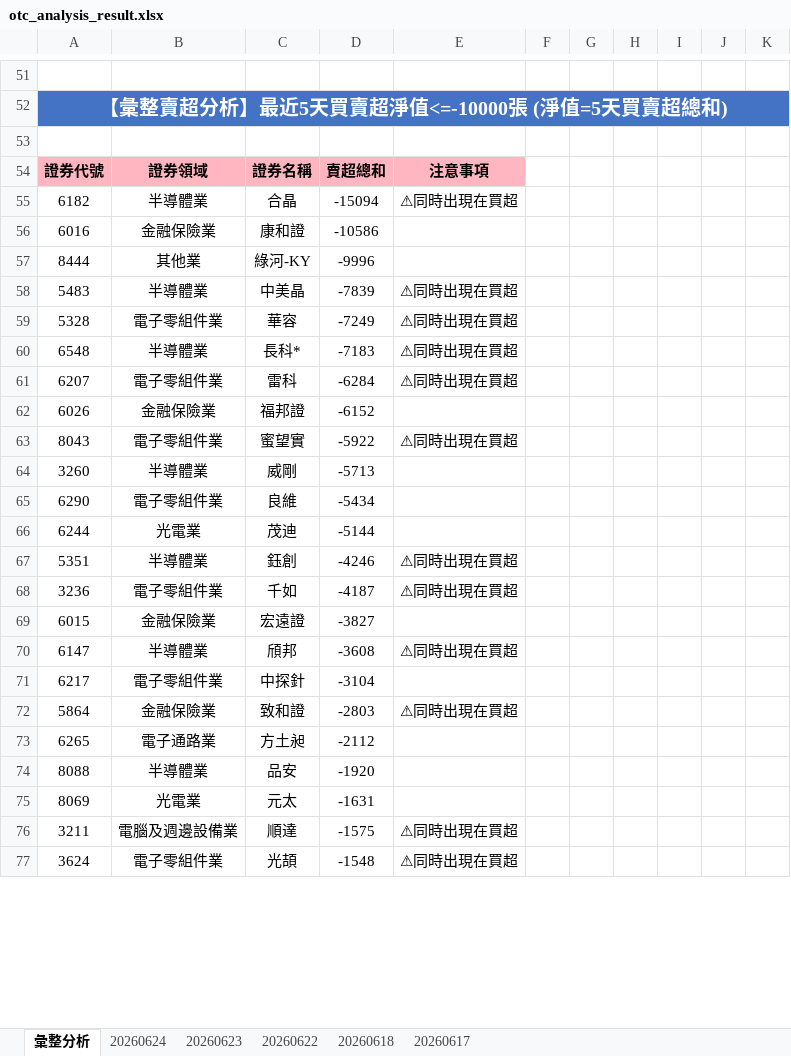
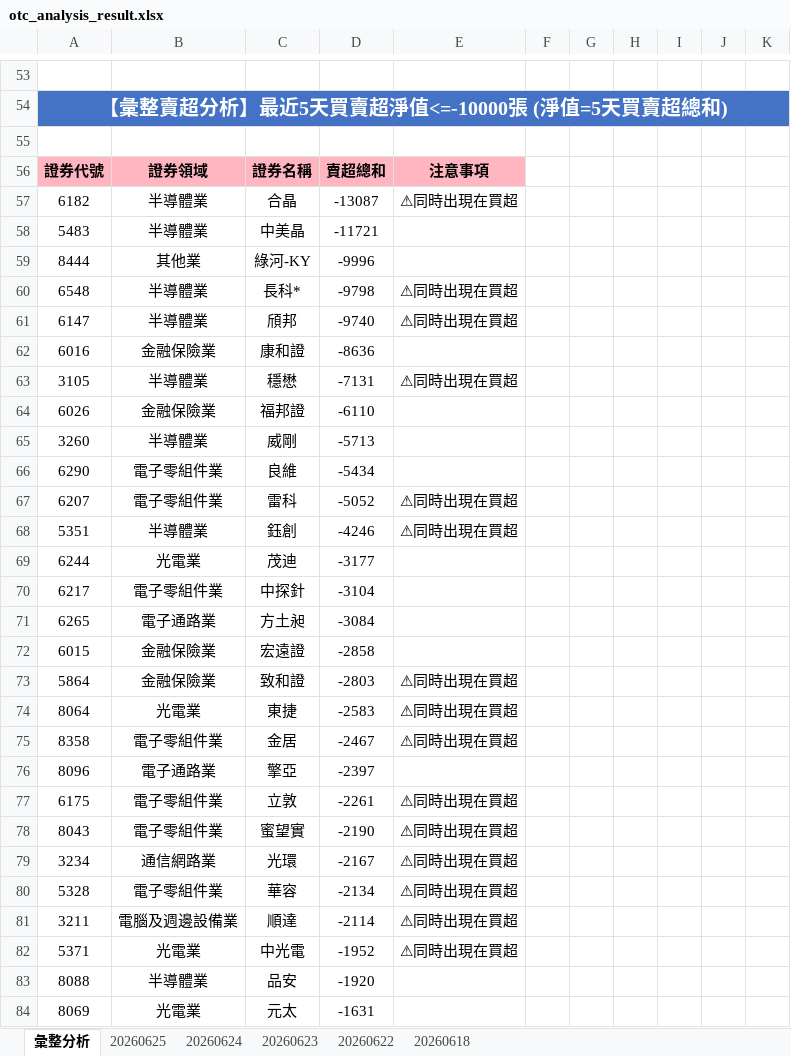
Before and after one commit to ccupcpop/GetDailyStock, an Excel workbook: StockInfo/otc_analysis_result.xlsx, sheet 彙整分析, drawn as a sheet; only a part is shown, gaps mark what is left out; values as stored, in another font and other column widths than the file's, no borders; removed rows and columns are numbered as before the commit, all else as after; the diff covers the shown part only; the diff names each change by its address in the sheet, - before the commit and + after, or states it on an @@ line.

```diff
--- a/StockInfo/otc_analysis_result.xlsx (sheet 彙整分析)
+++ b/StockInfo/otc_analysis_result.xlsx (sheet 彙整分析)
-sheet tab: 20260617
+sheet tab: 20260625
-D57: -15094
+D57: -13087
-row 56: 6016 | 金融保險業 | 康和證 | -10586
+row 58: 5483 | 半導體業 | 中美晶 | -11721
-row 58: 5483 | 半導體業 | 中美晶 | -7839 | ⚠同時出現在買超
-row 59: 5328 | 電子零組件業 | 華容 | -7249 | ⚠同時出現在買超
-D60: -7183
+D60: -9798
-row 61: 6207 | 電子零組件業 | 雷科 | -6284 | ⚠同時出現在買超
+row 61: 6147 | 半導體業 | 頎邦 | -9740 | ⚠同時出現在買超
+row 62: 6016 | 金融保險業 | 康和證 | -8636
+row 63: 3105 | 半導體業 | 穩懋 | -7131 | ⚠同時出現在買超
-D64: -6152
+D64: -6110
-row 63: 8043 | 電子零組件業 | 蜜望實 | -5922 | ⚠同時出現在買超
-row 66: 6244 | 光電業 | 茂迪 | -5144
+row 67: 6207 | 電子零組件業 | 雷科 | -5052 | ⚠同時出現在買超
-row 68: 3236 | 電子零組件業 | 千如 | -4187 | ⚠同時出現在買超
-row 69: 6015 | 金融保險業 | 宏遠證 | -3827
-row 70: 6147 | 半導體業 | 頎邦 | -3608 | ⚠同時出現在買超
+row 69: 6244 | 光電業 | 茂迪 | -3177
+row 71: 6265 | 電子通路業 | 方土昶 | -3084
+row 72: 6015 | 金融保險業 | 宏遠證 | -2858
-row 73: 6265 | 電子通路業 | 方土昶 | -2112
+row 74: 8064 | 光電業 | 東捷 | -2583 | ⚠同時出現在買超
+row 75: 8358 | 電子零組件業 | 金居 | -2467 | ⚠同時出現在買超
+row 76: 8096 | 電子通路業 | 擎亞 | -2397
+row 77: 6175 | 電子零組件業 | 立敦 | -2261 | ⚠同時出現在買超
+row 78: 8043 | 電子零組件業 | 蜜望實 | -2190 | ⚠同時出現在買超
+row 79: 3234 | 通信網路業 | 光環 | -2167 | ⚠同時出現在買超
+row 80: 5328 | 電子零組件業 | 華容 | -2134 | ⚠同時出現在買超
+row 81: 3211 | 電腦及週邊設備業 | 順達 | -2114 | ⚠同時出現在買超
+row 82: 5371 | 光電業 | 中光電 | -1952 | ⚠同時出現在買超
-row 76: 3211 | 電腦及週邊設備業 | 順達 | -1575 | ⚠同時出現在買超
-row 77: 3624 | 電子零組件業 | 光頡 | -1548 | ⚠同時出現在買超
```
Also changed, not shown: 49 added rows, 55 removed rows and 59 edited cells elsewhere in this sheet, sheet 20260624, StockInfo/tse_analysis_result.xlsx, 11 other files.
